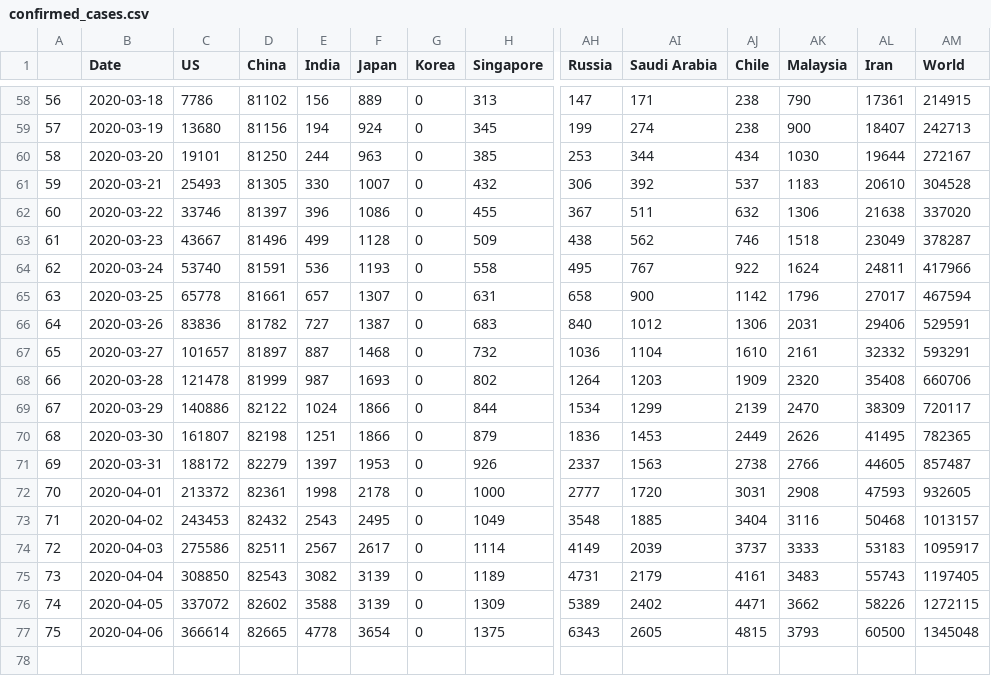
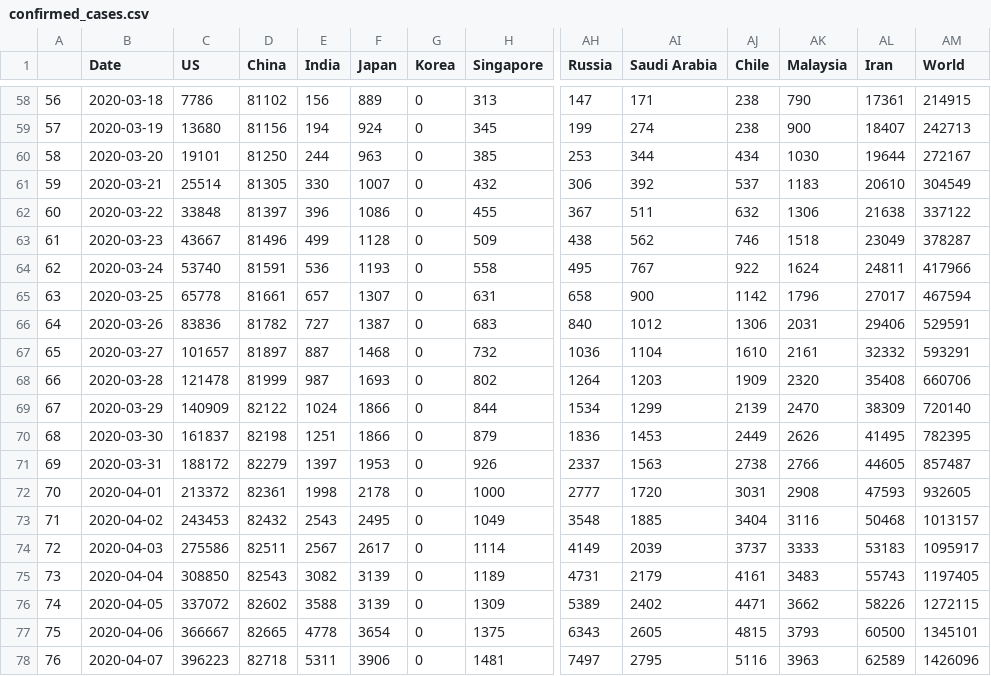
Before and after one commit to sidbannet/COVID-19_analysis, a CSV file: compiled_data/confirmed_cases.csv, drawn as a sheet; only a part is shown, gaps mark what is left out; rows hold the shown columns only; the diff names each change by its address in the sheet, - before the commit and + after, or states it on an @@ line.

```diff
--- a/compiled_data/confirmed_cases.csv
+++ b/compiled_data/confirmed_cases.csv
-C61 (US): 25493
+C61 (US): 25514
-AM61 (World): 304528
+AM61 (World): 304549
-C62 (US): 33746
+C62 (US): 33848
-AM62 (World): 337020
+AM62 (World): 337122
-C69 (US): 140886
+C69 (US): 140909
-AM69 (World): 720117
+AM69 (World): 720140
-C70 (US): 161807
+C70 (US): 161837
-AM70 (World): 782365
+AM70 (World): 782395
-C77 (US): 366614
+C77 (US): 366667
-AM77 (World): 1345048
+AM77 (World): 1345101
+row 78: 76 | 2020-04-07 | 396223 | 82718 | 5311 | 3906 | 0 | 1481 | 7497 | 2795 | 5116 | 3963 | 62589 | 1426096
```
Also changed, not shown: compiled_data/compiled_data.csv, compiled_data/confirmed_cases_US.csv, 7 other files.
